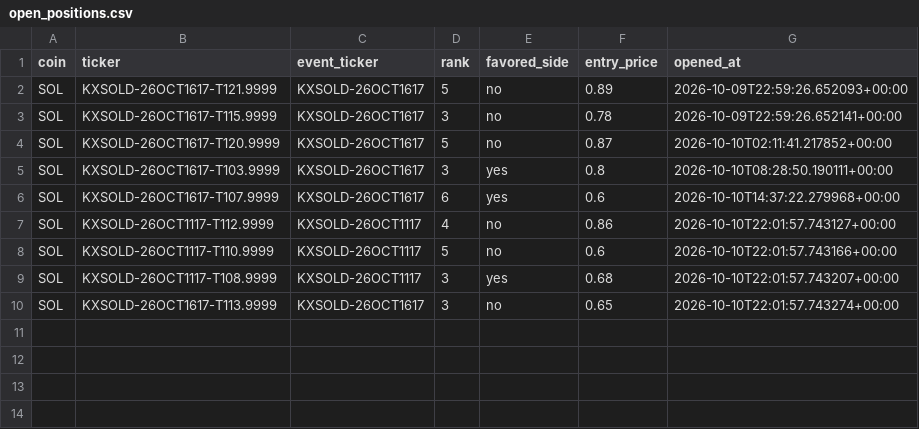
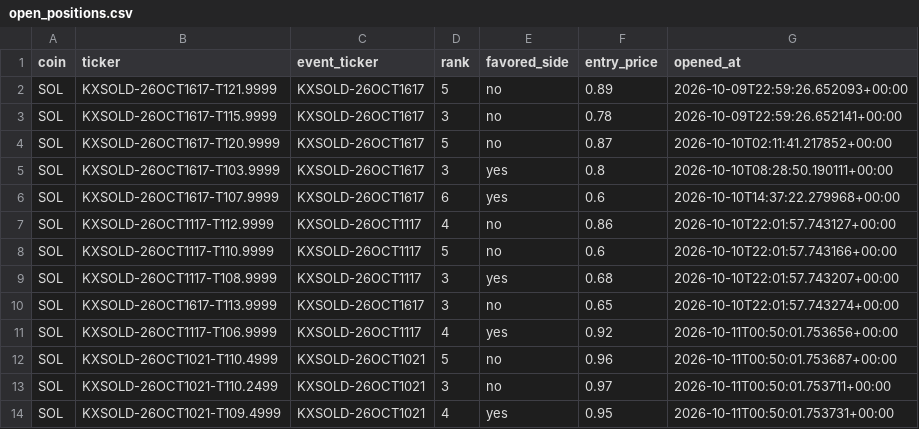
Before and after one commit to Prinxe-crypto/multicoin-midrank-bot, a CSV file: open_positions.csv, drawn as a sheet.

```diff
--- a/open_positions.csv
+++ b/open_positions.csv
@@ -10 +10,5 @@ SOL,KXSOLD-26OCT1117-T108.9999,KXSOLD-26OCT1117,3,yes,0.68,2026-10-10T22:01:57.7
 SOL,KXSOLD-26OCT1617-T113.9999,KXSOLD-26OCT1617,3,no,0.65,2026-10-10T22:01:57.743274+00:00
+SOL,KXSOLD-26OCT1117-T106.9999,KXSOLD-26OCT1117,4,yes,0.92,2026-10-11T00:50:01.753656+00:00
+SOL,KXSOLD-26OCT1021-T110.4999,KXSOLD-26OCT1021,5,no,0.96,2026-10-11T00:50:01.753687+00:00
+SOL,KXSOLD-26OCT1021-T110.2499,KXSOLD-26OCT1021,3,no,0.97,2026-10-11T00:50:01.753711+00:00
+SOL,KXSOLD-26OCT1021-T109.4999,KXSOLD-26OCT1021,4,yes,0.95,2026-10-11T00:50:01.753731+00:00
```
Also changed, not shown: closed_positions.csv.
